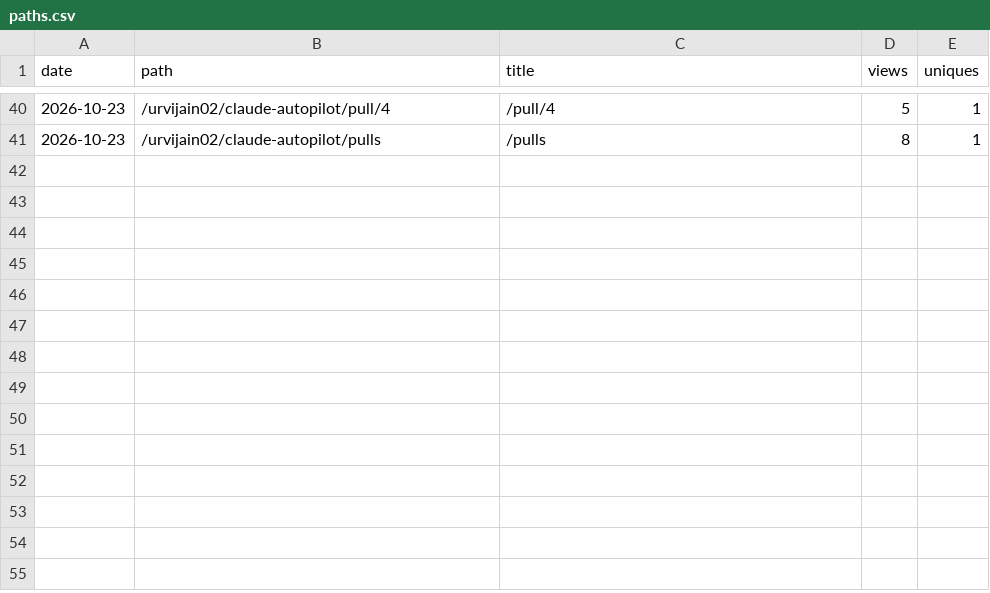
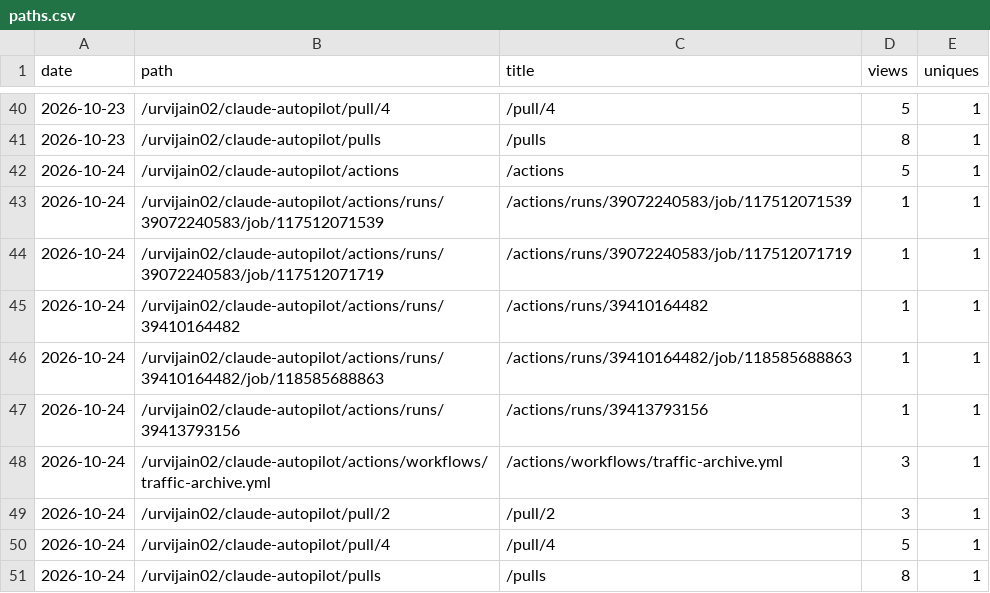
Before and after one commit to urvijain02/claude-autopilot, a CSV file: traffic/paths.csv, drawn as a sheet; only a part is shown, gaps mark what is left out.

```diff
--- a/traffic/paths.csv
+++ b/traffic/paths.csv
@@ -41 +41,11 @@ date,path,title,views,uniques
 2026-10-23,/urvijain02/claude-autopilot/pulls,/pulls,8,1
+2026-10-24,/urvijain02/claude-autopilot/actions,/actions,5,1
+2026-10-24,/urvijain02/claude-autopilot/actions/runs/39072240583/job/117512071539,/actions/runs/39072240583/job/117512071539,1,1
+2026-10-24,/urvijain02/claude-autopilot/actions/runs/39072240583/job/117512071719,/actions/runs/39072240583/job/117512071719,1,1
+2026-10-24,/urvijain02/claude-autopilot/actions/runs/39410164482,/actions/runs/39410164482,1,1
+2026-10-24,/urvijain02/claude-autopilot/actions/runs/39410164482/job/118585688863,/actions/runs/39410164482/job/118585688863,1,1
+2026-10-24,/urvijain02/claude-autopilot/actions/runs/39413793156,/actions/runs/39413793156,1,1
+2026-10-24,/urvijain02/claude-autopilot/actions/workflows/traffic-archive.yml,/actions/workflows/traffic-archive.yml,3,1
+2026-10-24,/urvijain02/claude-autopilot/pull/2,/pull/2,3,1
+2026-10-24,/urvijain02/claude-autopilot/pull/4,/pull/4,5,1
+2026-10-24,/urvijain02/claude-autopilot/pulls,/pulls,8,1
```
Also changed, not shown: traffic/clones.csv, traffic/views.csv, 5 other files.
